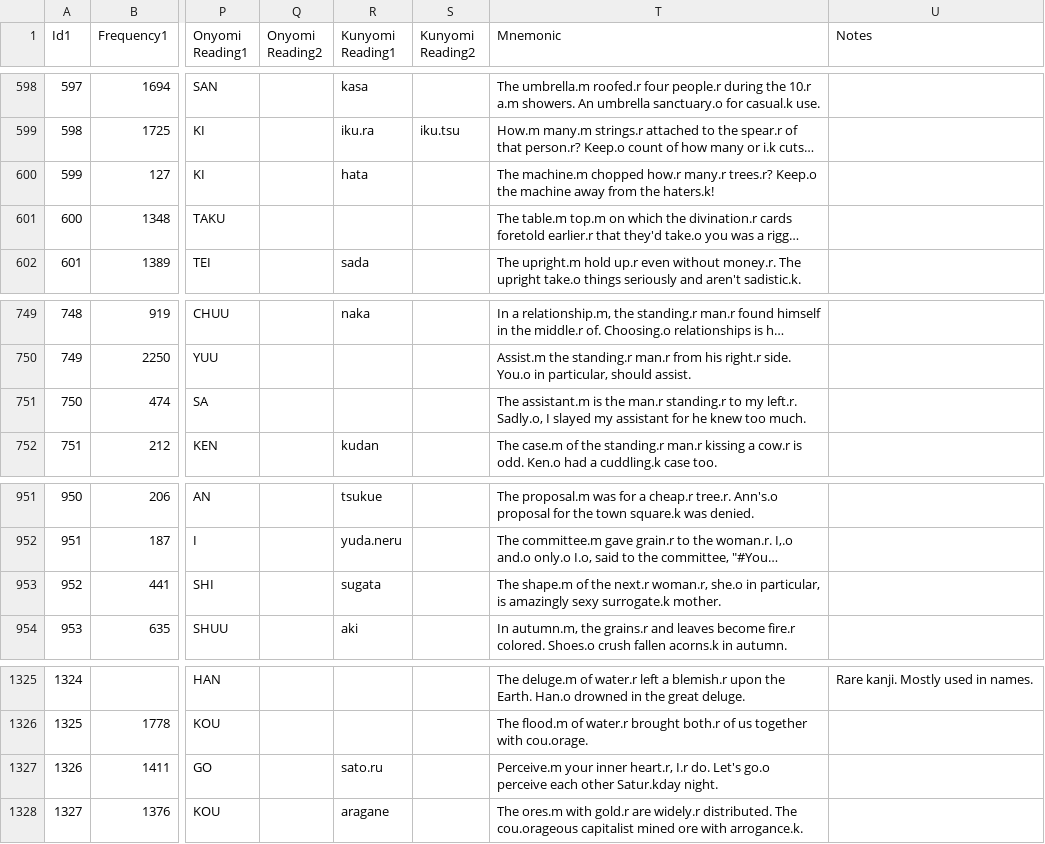
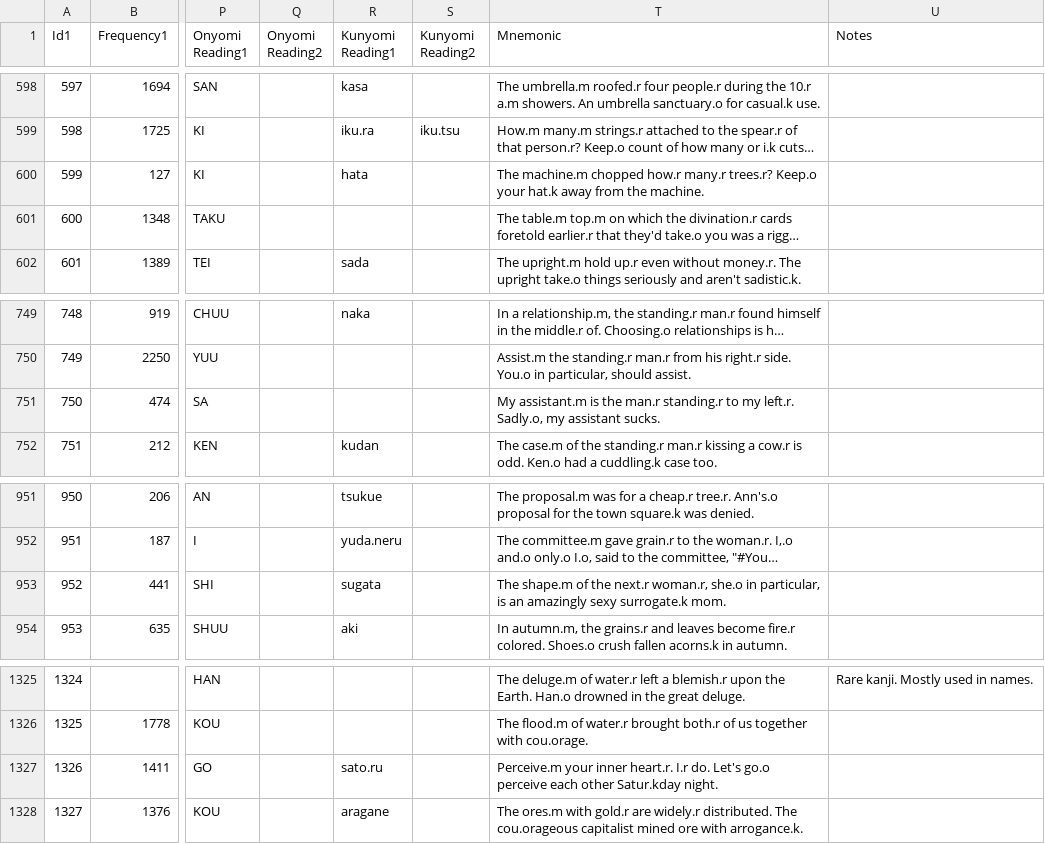
Before and after one commit to acrainier1/microblog, a CSV file: db_tools/kanjidata.csv, drawn as a sheet; only a part is shown, gaps mark what is left out; long unchanged cells end in …; the diff covers the shown part only; the diff names each change by its address in the sheet, - before the commit and + after, or states it on an @@ line.

```diff
--- a/db_tools/kanjidata.csv
+++ b/db_tools/kanjidata.csv
-T600 (Mnemonic): …trees.r? Keep.o the machine away from the haters.k!
+T600 (Mnemonic): …trees.r? Keep.o your hat.k away from the machine.
-T751 (Mnemonic): The assistant.m is the man.r standing.r to my left.r. Sadly.o, I slayed my assistant for he knew too much.
+T751 (Mnemonic): My assistant.m is the man.r standing.r to my left.r. Sadly.o, my assistant sucks.
-T953 (Mnemonic): …particular, is amazingly sexy surrogate.k mother.
+T953 (Mnemonic): …particular, is an amazingly sexy surrogate.k mom.
-T1327 (Mnemonic): …your inner heart.r, I.r do.…
+T1327 (Mnemonic): …your inner heart.r. I.r do.…
```
Also changed, not shown: 34 edited cells elsewhere in this file, 1 other file.
